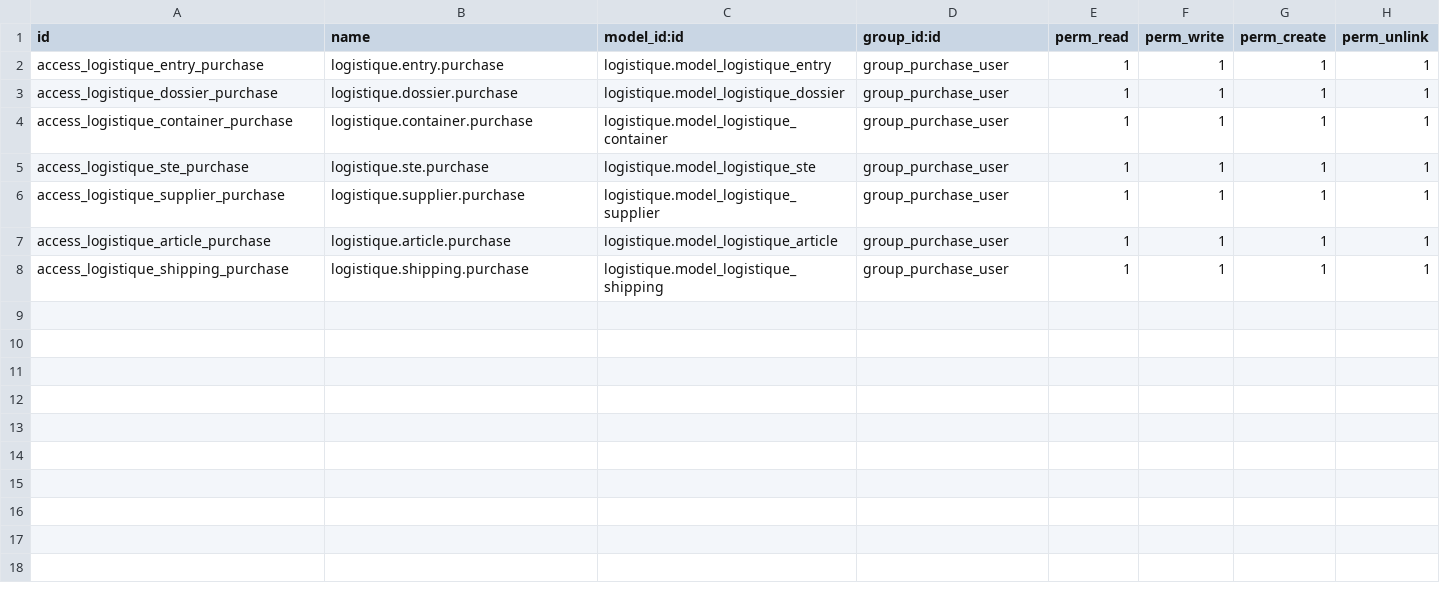
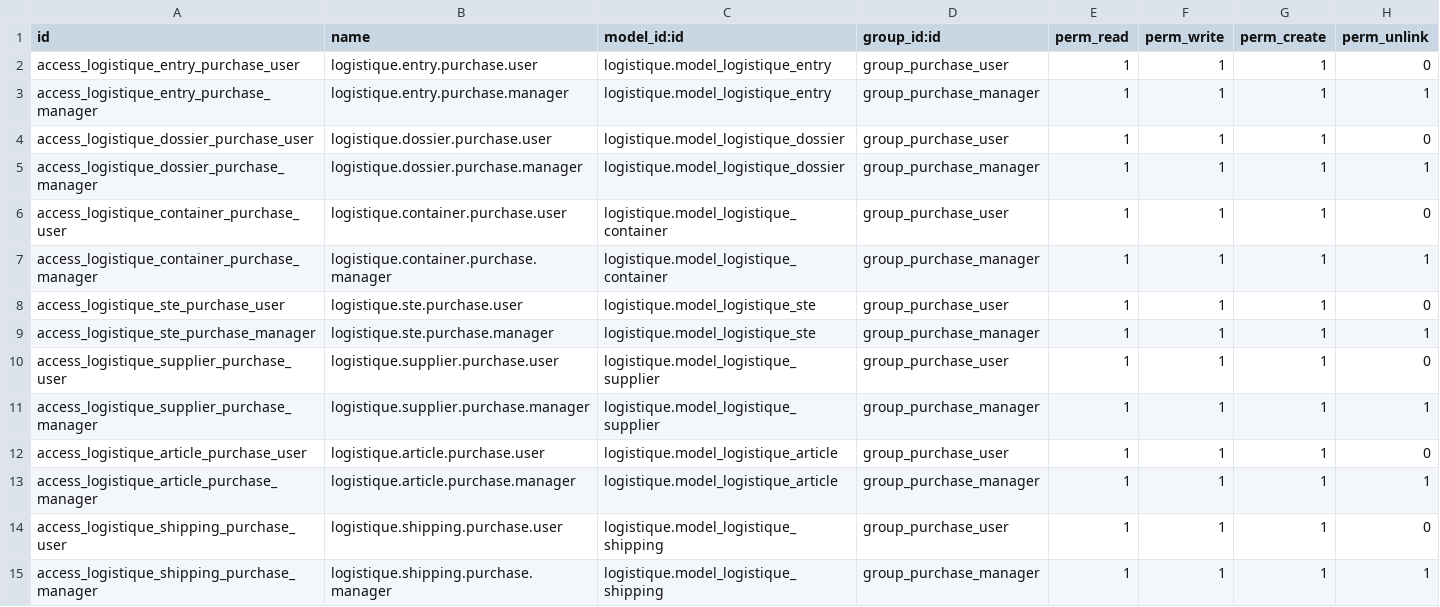
Before and after one commit to ayoubakhrif/Soufiane-Food, a CSV file: custom-addons/achat/security/ir.model.access.csv, drawn as a sheet.

```diff
--- a/custom-addons/achat/security/ir.model.access.csv
+++ b/custom-addons/achat/security/ir.model.access.csv
@@ -1,8 +1,15 @@
 id,name,model_id:id,group_id:id,perm_read,perm_write,perm_create,perm_unlink
-access_logistique_entry_purchase,logistique.entry.purchase,logistique.model_logistique_entry,group_purchase_user,1,1,1,1
-access_logistique_dossier_purchase,logistique.dossier.purchase,logistique.model_logistique_dossier,group_purchase_user,1,1,1,1
-access_logistique_container_purchase,logistique.container.purchase,logistique.model_logistique_container,group_purchase_user,1,1,1,1
-access_logistique_ste_purchase,logistique.ste.purchase,logistique.model_logistique_ste,group_purchase_user,1,1,1,1
-access_logistique_supplier_purchase,logistique.supplier.purchase,logistique.model_logistique_supplier,group_purchase_user,1,1,1,1
-access_logistique_article_purchase,logistique.article.purchase,logistique.model_logistique_article,group_purchase_user,1,1,1,1
-access_logistique_shipping_purchase,logistique.shipping.purchase,logistique.model_logistique_shipping,group_purchase_user,1,1,1,1
+access_logistique_entry_purchase_user,logistique.entry.purchase.user,logistique.model_logistique_entry,group_purchase_user,1,1,1,0
+access_logistique_entry_purchase_manager,logistique.entry.purchase.manager,logistique.model_logistique_entry,group_purchase_manager,1,1,1,1
+access_logistique_dossier_purchase_user,logistique.dossier.purchase.user,logistique.model_logistique_dossier,group_purchase_user,1,1,1,0
+access_logistique_dossier_purchase_manager,logistique.dossier.purchase.manager,logistique.model_logistique_dossier,group_purchase_manager,1,1,1,1
+access_logistique_container_purchase_user,logistique.container.purchase.user,logistique.model_logistique_container,group_purchase_user,1,1,1,0
+access_logistique_container_purchase_manager,logistique.container.purchase.manager,logistique.model_logistique_container,group_purchase_manager,1,1,1,1
+access_logistique_ste_purchase_user,logistique.ste.purchase.user,logistique.model_logistique_ste,group_purchase_user,1,1,1,0
+access_logistique_ste_purchase_manager,logistique.ste.purchase.manager,logistique.model_logistique_ste,group_purchase_manager,1,1,1,1
+access_logistique_supplier_purchase_user,logistique.supplier.purchase.user,logistique.model_logistique_supplier,group_purchase_user,1,1,1,0
+access_logistique_supplier_purchase_manager,logistique.supplier.purchase.manager,logistique.model_logistique_supplier,group_purchase_manager,1,1,1,1
+access_logistique_article_purchase_user,logistique.article.purchase.user,logistique.model_logistique_article,group_purchase_user,1,1,1,0
+access_logistique_article_purchase_manager,logistique.article.purchase.manager,logistique.model_logistique_article,group_purchase_manager,1,1,1,1
+access_logistique_shipping_purchase_user,logistique.shipping.purchase.user,logistique.model_logistique_shipping,group_purchase_user,1,1,1,0
+access_logistique_shipping_purchase_manager,logistique.shipping.purchase.manager,logistique.model_logistique_shipping,group_purchase_manager,1,1,1,1
```
Also changed, not shown: 1 other file.
